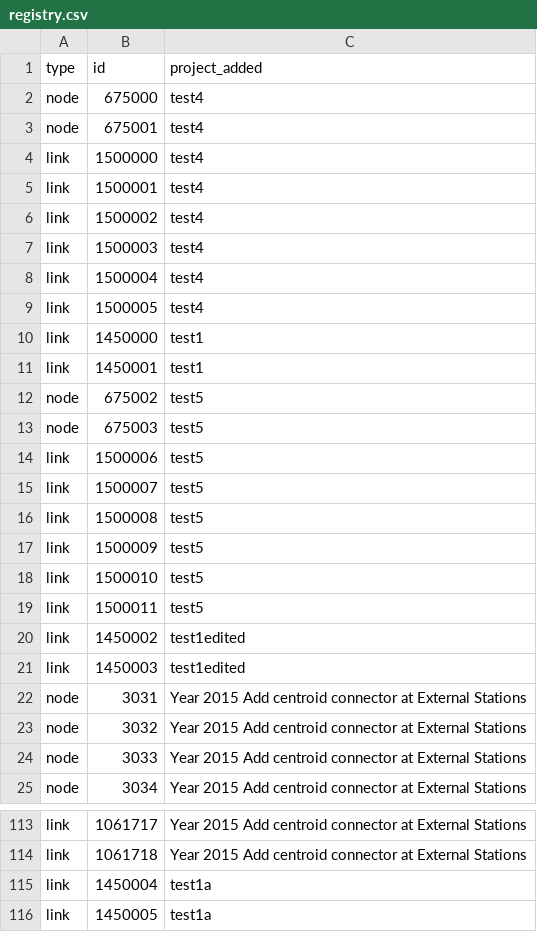
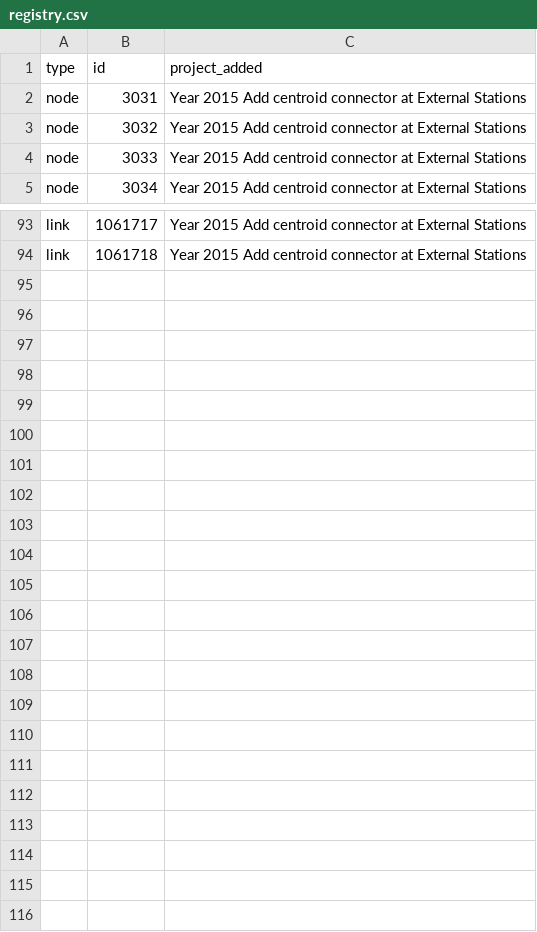
Before and after one commit to Metropolitan-Council/project_card_registry, a CSV file: registry.csv, drawn as a sheet; only a part is shown, gaps mark what is left out; the diff names each change by its address in the sheet, - before the commit and + after, or states it on an @@ line.

Commit message:
Test Geo Edit XZ
deleted old test from registry, added card created by XZ code work

```diff
--- a/registry.csv
+++ b/registry.csv
-row 2: node | 675000 | test4
-row 3: node | 675001 | test4
-row 4: link | 1500000 | test4
-row 5: link | 1500001 | test4
-row 6: link | 1500002 | test4
-row 7: link | 1500003 | test4
-row 8: link | 1500004 | test4
-row 9: link | 1500005 | test4
-row 10: link | 1450000 | test1
-row 11: link | 1450001 | test1
-row 12: node | 675002 | test5
-row 13: node | 675003 | test5
-row 14: link | 1500006 | test5
-row 15: link | 1500007 | test5
-row 16: link | 1500008 | test5
-row 17: link | 1500009 | test5
-row 18: link | 1500010 | test5
-row 19: link | 1500011 | test5
-row 20: link | 1450002 | test1edited
-row 21: link | 1450003 | test1edited
-row 115: link | 1450004 | test1a
-row 116: link | 1450005 | test1a
```
Also changed, not shown: 4 other files.
